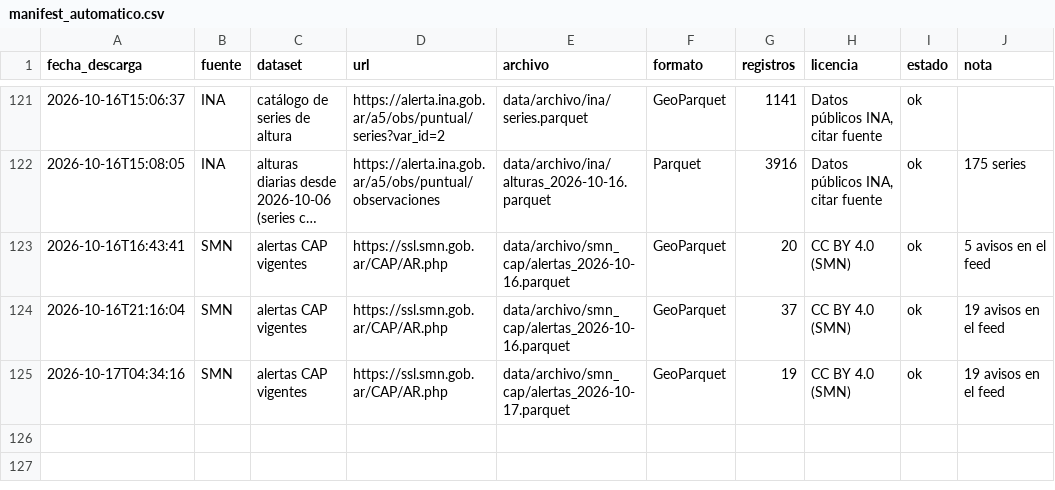
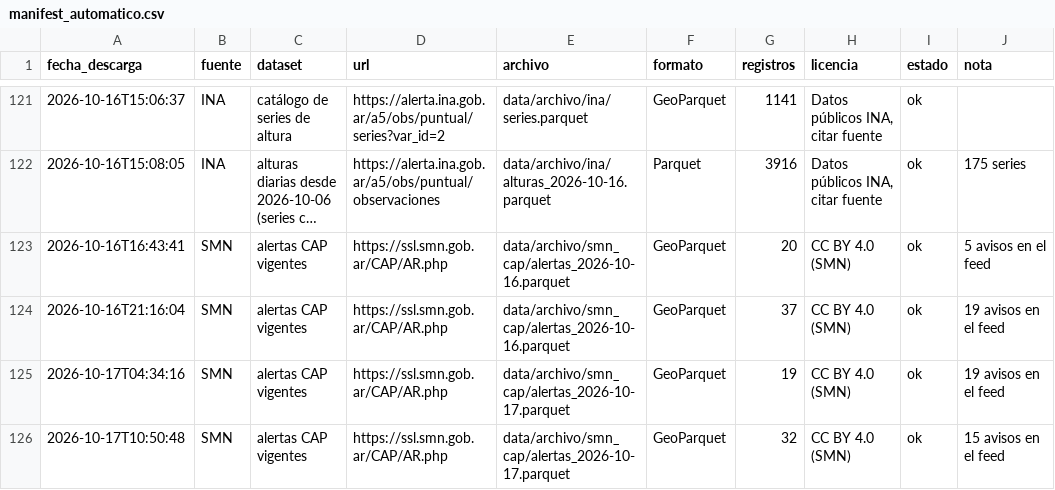
Before and after one commit to diamedego/Mapa-de-riesgo-super-ni-o, a CSV file: data/archivo/manifest_automatico.csv, drawn as a sheet; only a part is shown, gaps mark what is left out; long unchanged cells end in ….

```diff
--- a/data/archivo/manifest_automatico.csv
+++ b/data/archivo/manifest_automatico.csv
@@ -125 +125,2 @@ fecha_descarga,fuente,dataset,url,archivo,formato,registros,licencia,estado,nota
 2026-10-17T04:34:16,SMN,alertas CAP vigentes,https://ssl.smn.gob.ar/CAP/AR.php,data/archivo/smn_cap/alertas_2026-10-17.parquet,GeoParquet,19,CC BY 4.0 (SMN),ok,19 avisos en el feed
+2026-10-17T10:50:48,SMN,alertas CAP vigentes,https://ssl.smn.gob.ar/CAP/AR.php,data/archivo/smn_cap/alertas_2026-10-17.parquet,GeoParquet,32,CC BY 4.0 (SMN),ok,15 avisos en el feed
```
Also changed, not shown: 1 other file.
